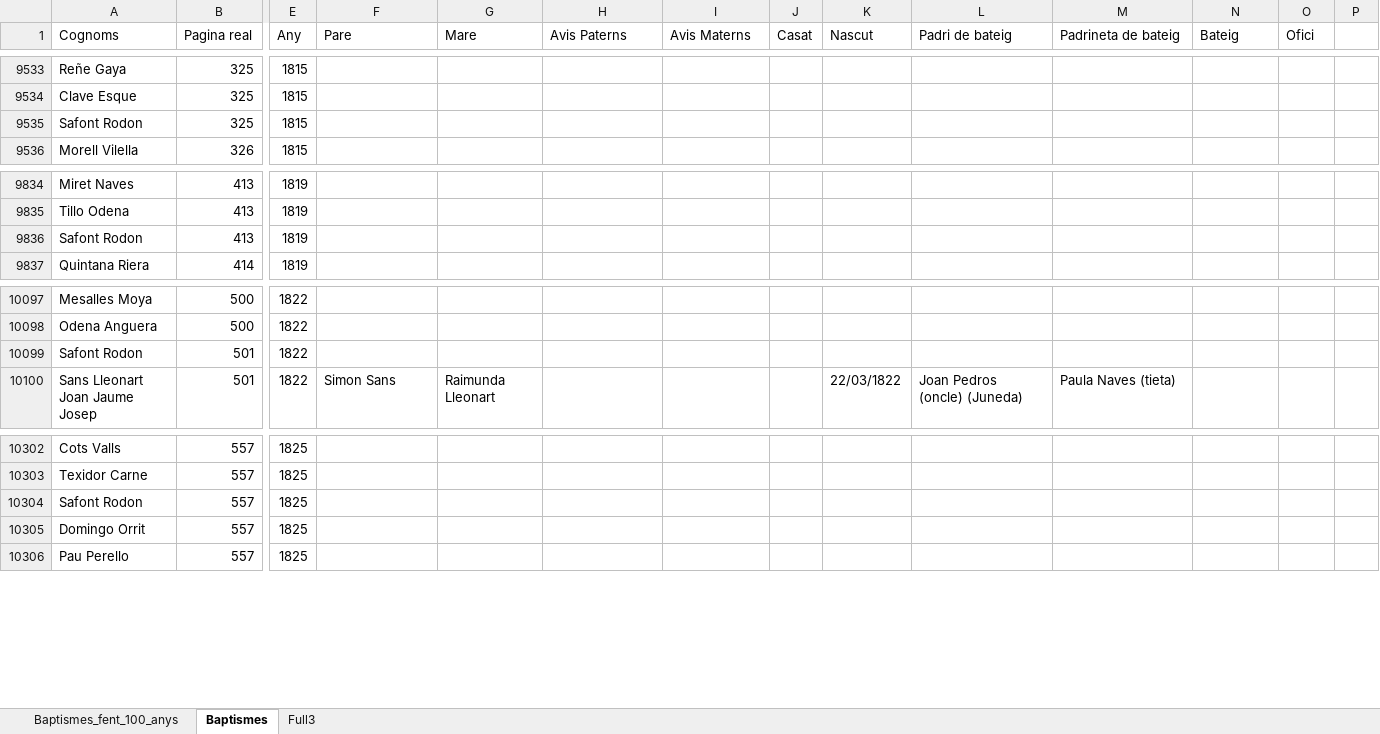
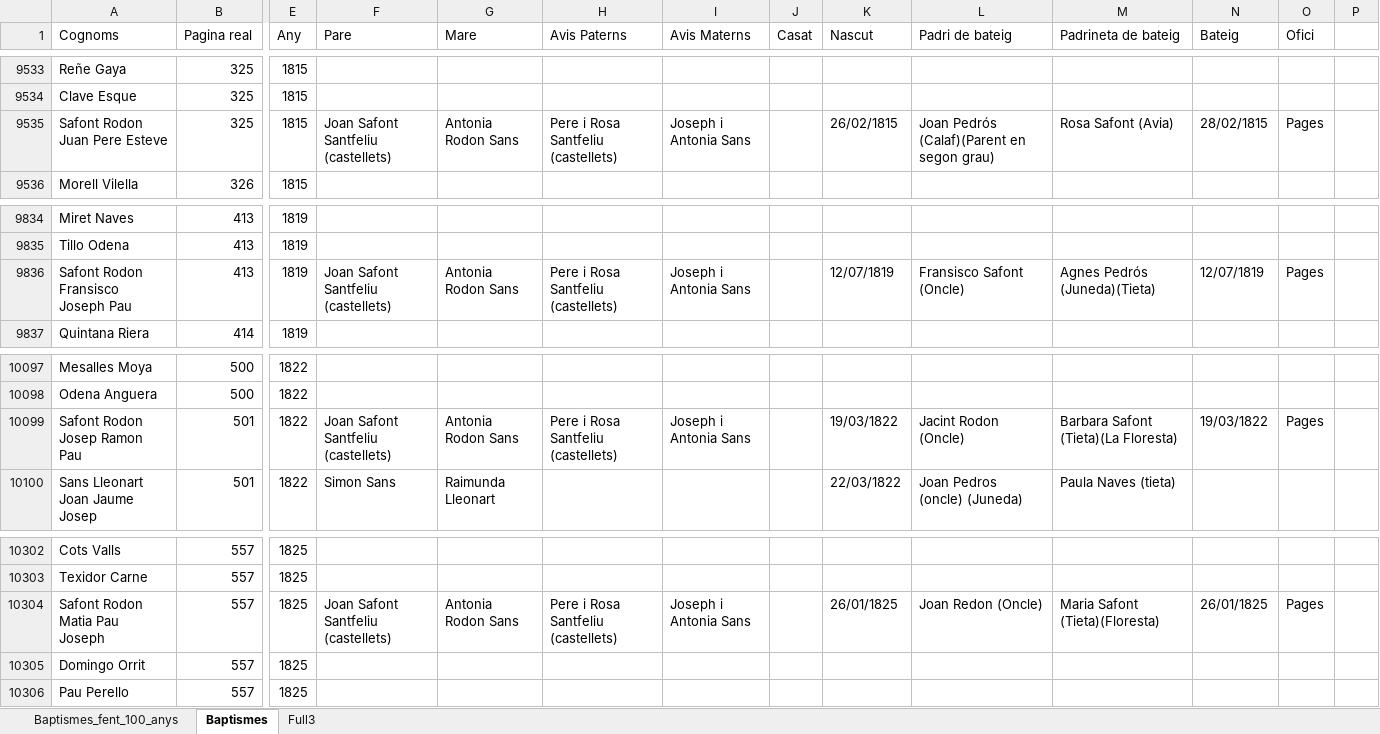
Before and after one commit to arbreFamiliar/DadesGenerals, an Excel workbook: Bisbats/Catalunya/Tarragona/Arbeca/Sagraments/Baptismes/Excel/Index_llibres_Digitals.xlsx, sheet Baptismes, drawn as a sheet; only a part is shown, gaps mark what is left out; values as stored, in another font and other column widths than the file's, no cell formats; the diff covers the shown part only; the diff names each change by its address in the sheet, - before the commit and + after, or states it on an @@ line.

Commit message:
Afegides dades per a Safont Rodon

```diff
--- a/Bisbats/Catalunya/Tarragona/Arbeca/Sagraments/Baptismes/Excel/Index_llibres_Digitals.xlsx (sheet Baptismes)
+++ b/Bisbats/Catalunya/Tarragona/Arbeca/Sagraments/Baptismes/Excel/Index_llibres_Digitals.xlsx (sheet Baptismes)
-A9535 (Cognoms): Safont Rodon
+A9535 (Cognoms): Safont Rodon Juan Pere Esteve
-F9535 (Pare): (empty)
+F9535 (Pare): Joan Safont Santfeliu (castellets)
-G9535 (Mare): (empty)
+G9535 (Mare): Antonia Rodon Sans
-H9535 (Avis Paterns): (empty)
+H9535 (Avis Paterns): Pere i Rosa Santfeliu (castellets)
-I9535 (Avis Materns): (empty)
+I9535 (Avis Materns): Joseph i Antonia Sans
-K9535 (Nascut): (empty)
+K9535 (Nascut): 26/02/1815
-L9535 (Padri de bateig): (empty)
+L9535 (Padri de bateig): Joan Pedrós (Calaf)(Parent en segon grau)
-M9535 (Padrineta de bateig): (empty)
+M9535 (Padrineta de bateig): Rosa Safont (Avia)
-N9535 (Bateig): (empty)
+N9535 (Bateig): 28/02/1815
-O9535 (Ofici): (empty)
+O9535 (Ofici): Pages
-A9836 (Cognoms): Safont Rodon
+A9836 (Cognoms): Safont Rodon Fransisco Joseph Pau
-F9836 (Pare): (empty)
+F9836 (Pare): Joan Safont Santfeliu (castellets)
-G9836 (Mare): (empty)
+G9836 (Mare): Antonia Rodon Sans
-H9836 (Avis Paterns): (empty)
+H9836 (Avis Paterns): Pere i Rosa Santfeliu (castellets)
-I9836 (Avis Materns): (empty)
+I9836 (Avis Materns): Joseph i Antonia Sans
-K9836 (Nascut): (empty)
+K9836 (Nascut): 12/07/1819
-L9836 (Padri de bateig): (empty)
+L9836 (Padri de bateig): Fransisco Safont (Oncle)
-M9836 (Padrineta de bateig): (empty)
+M9836 (Padrineta de bateig): Agnes Pedrós (Juneda)(Tieta)
-N9836 (Bateig): (empty)
+N9836 (Bateig): 12/07/1819
-O9836 (Ofici): (empty)
+O9836 (Ofici): Pages
-A10099 (Cognoms): Safont Rodon
+A10099 (Cognoms): Safont Rodon Josep Ramon Pau
-F10099 (Pare): (empty)
+F10099 (Pare): Joan Safont Santfeliu (castellets)
-G10099 (Mare): (empty)
+G10099 (Mare): Antonia Rodon Sans
-H10099 (Avis Paterns): (empty)
+H10099 (Avis Paterns): Pere i Rosa Santfeliu (castellets)
-I10099 (Avis Materns): (empty)
+I10099 (Avis Materns): Joseph i Antonia Sans
-K10099 (Nascut): (empty)
+K10099 (Nascut): 19/03/1822
-L10099 (Padri de bateig): (empty)
+L10099 (Padri de bateig): Jacint Rodon (Oncle)
-M10099 (Padrineta de bateig): (empty)
+M10099 (Padrineta de bateig): Barbara Safont (Tieta)(La Floresta)
-N10099 (Bateig): (empty)
+N10099 (Bateig): 19/03/1822
-O10099 (Ofici): (empty)
+O10099 (Ofici): Pages
-A10304 (Cognoms): Safont Rodon
+A10304 (Cognoms): Safont Rodon Matia Pau Joseph
-F10304 (Pare): (empty)
+F10304 (Pare): Joan Safont Santfeliu (castellets)
-G10304 (Mare): (empty)
+G10304 (Mare): Antonia Rodon Sans
-H10304 (Avis Paterns): (empty)
+H10304 (Avis Paterns): Pere i Rosa Santfeliu (castellets)
-I10304 (Avis Materns): (empty)
+I10304 (Avis Materns): Joseph i Antonia Sans
-K10304 (Nascut): (empty)
+K10304 (Nascut): 26/01/1825
-L10304 (Padri de bateig): (empty)
+L10304 (Padri de bateig): Joan Redon (Oncle)
-M10304 (Padrineta de bateig): (empty)
+M10304 (Padrineta de bateig): Maria Safont (Tieta)(Floresta)
-N10304 (Bateig): (empty)
+N10304 (Bateig): 26/01/1825
-O10304 (Ofici): (empty)
+O10304 (Ofici): Pages
```
Also changed, not shown: 77 edited cells elsewhere in this sheet, cell formats.
